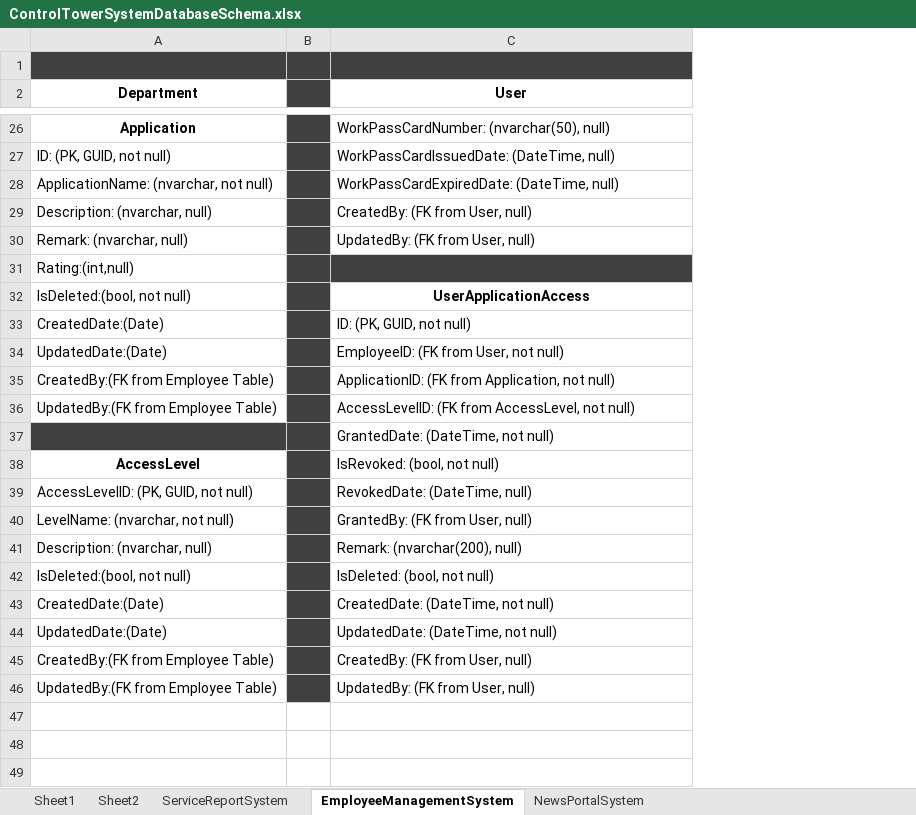
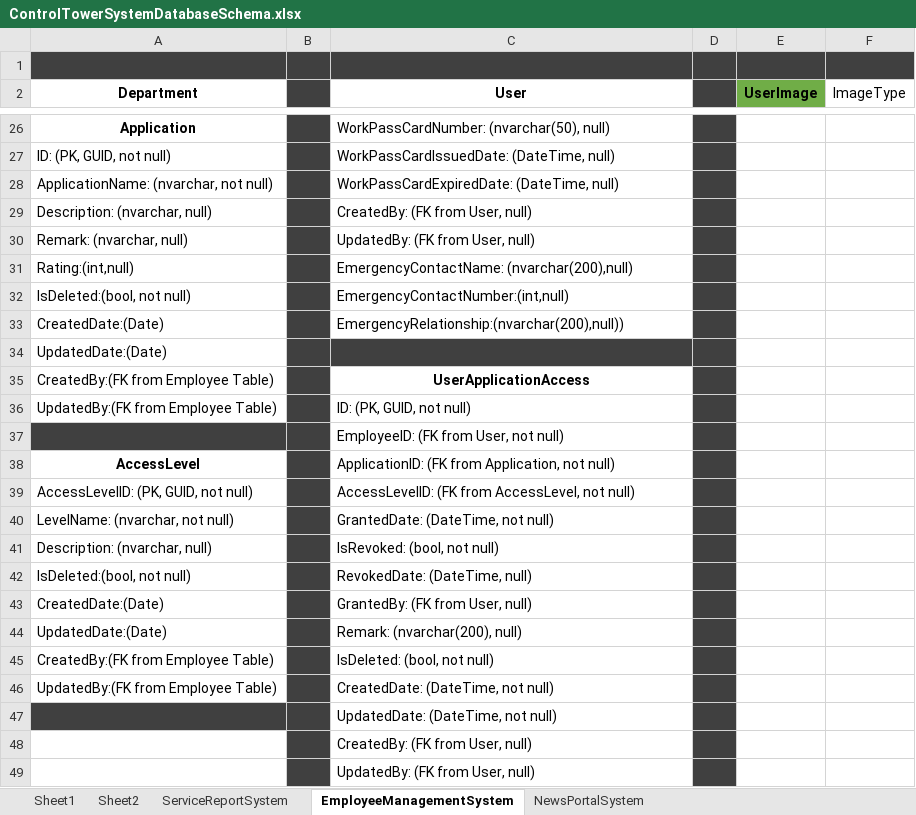
Before and after one commit to ThantHtetMyet/Control-Tower-Database, an Excel workbook: ControlTowerSystemDatabaseSchema.xlsx, sheet EmployeeManagementSystem, drawn as a sheet; only a part is shown, gaps mark what is left out; values as stored, in another font and other column widths than the file's, no borders; the diff names each change by its address in the sheet, - before the commit and + after, or states it on an @@ line.

Commit message:
AddUploadStaffProfileImageFeature

```diff
--- a/ControlTowerSystemDatabaseSchema.xlsx (sheet EmployeeManagementSystem)
+++ b/ControlTowerSystemDatabaseSchema.xlsx (sheet EmployeeManagementSystem)
+column D, empty
+column E (UserImage), empty
+column F (ImageType), empty
-C31 (User): (empty)
+C31 (User): EmergencyContactName: (nvarchar(200),null)
-C31 fill: #404040
+C31 fill: none
-C32 (User): UserApplicationAccess
+C32 (User): EmergencyContactNumber:(int,null)
@@ C32 bold: on → off, alignment: center → left @@
-C33 (User): ID: (PK, GUID, not null)
+C33 (User): EmergencyRelationship:(nvarchar(200),null))
-C34 (User): EmployeeID: (FK from User, not null)
+C34 (User): (empty)
-C34 fill: none
+C34 fill: #404040
-C35 (User): ApplicationID: (FK from Application, not null)
+C35 (User): UserApplicationAccess
@@ C35 bold: off → on, alignment: left → center @@
-C36 (User): AccessLevelID: (FK from AccessLevel, not null)
+C36 (User): ID: (PK, GUID, not null)
-C37 (User): GrantedDate: (DateTime, not null)
+C37 (User): EmployeeID: (FK from User, not null)
-C38 (User): IsRevoked: (bool, not null)
+C38 (User): ApplicationID: (FK from Application, not null)
-C39 (User): RevokedDate: (DateTime, null)
+C39 (User): AccessLevelID: (FK from AccessLevel, not null)
-C40 (User): GrantedBy: (FK from User, null)
+C40 (User): GrantedDate: (DateTime, not null)
-C41 (User): Remark: (nvarchar(200), null)
+C41 (User): IsRevoked: (bool, not null)
-C42 (User): IsDeleted: (bool, not null)
+C42 (User): RevokedDate: (DateTime, null)
-C43 (User): CreatedDate: (DateTime, not null)
+C43 (User): GrantedBy: (FK from User, null)
-C44 (User): UpdatedDate: (DateTime, not null)
+C44 (User): Remark: (nvarchar(200), null)
-C45 (User): CreatedBy: (FK from User, null)
+C45 (User): IsDeleted: (bool, not null)
-C46 (User): UpdatedBy: (FK from User, null)
+C46 (User): CreatedDate: (DateTime, not null)
+row 47:  |  | UpdatedDate: (DateTime, not null)
+row 48:  |  | CreatedBy: (FK from User, null)
+row 49:  |  | UpdatedBy: (FK from User, null)
```
